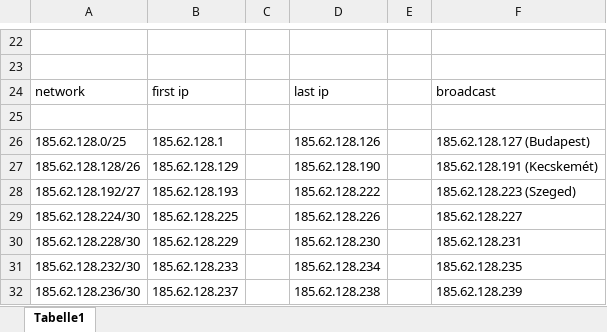
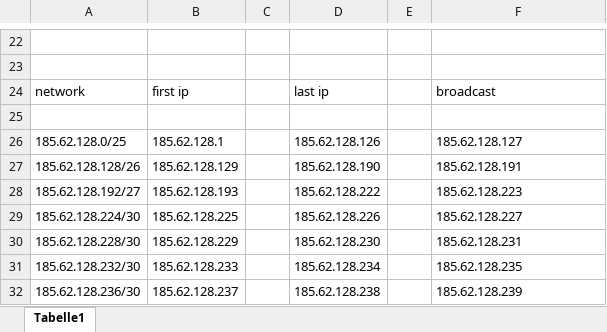
Before and after one commit to halasznoel/12.o, an Excel workbook: IKTP-II/Projekt2/IPcimzes.xlsx, sheet Tabelle1, drawn as a sheet; only a part is shown, gaps mark what is left out; values as stored, in another font and other column widths than the file's, no borders; the diff names each change by its address in the sheet, - before the commit and + after, or states it on an @@ line.

```diff
--- a/IKTP-II/Projekt2/IPcimzes.xlsx (sheet Tabelle1)
+++ b/IKTP-II/Projekt2/IPcimzes.xlsx (sheet Tabelle1)
-F26: 185.62.128.127 (Budapest)
+F26: 185.62.128.127
-F27: 185.62.128.191 (Kecskemét)
+F27: 185.62.128.191
-F28: 185.62.128.223 (Szeged)
+F28: 185.62.128.223
```
Also changed, not shown: 5 other files.
